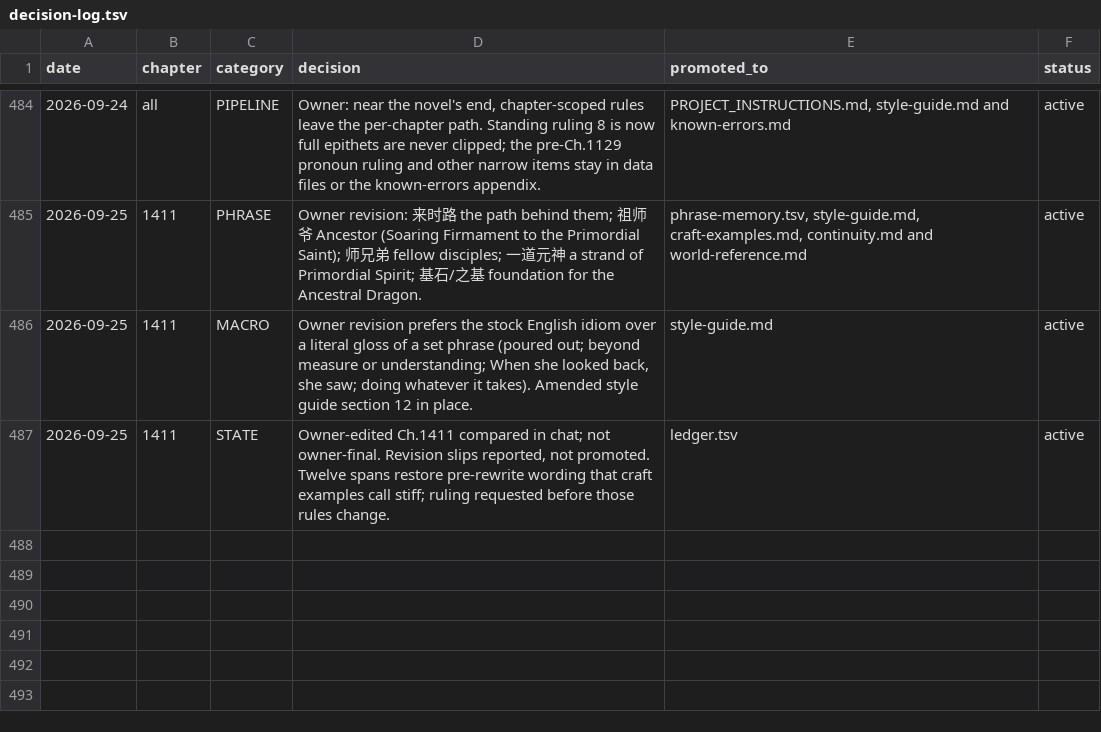
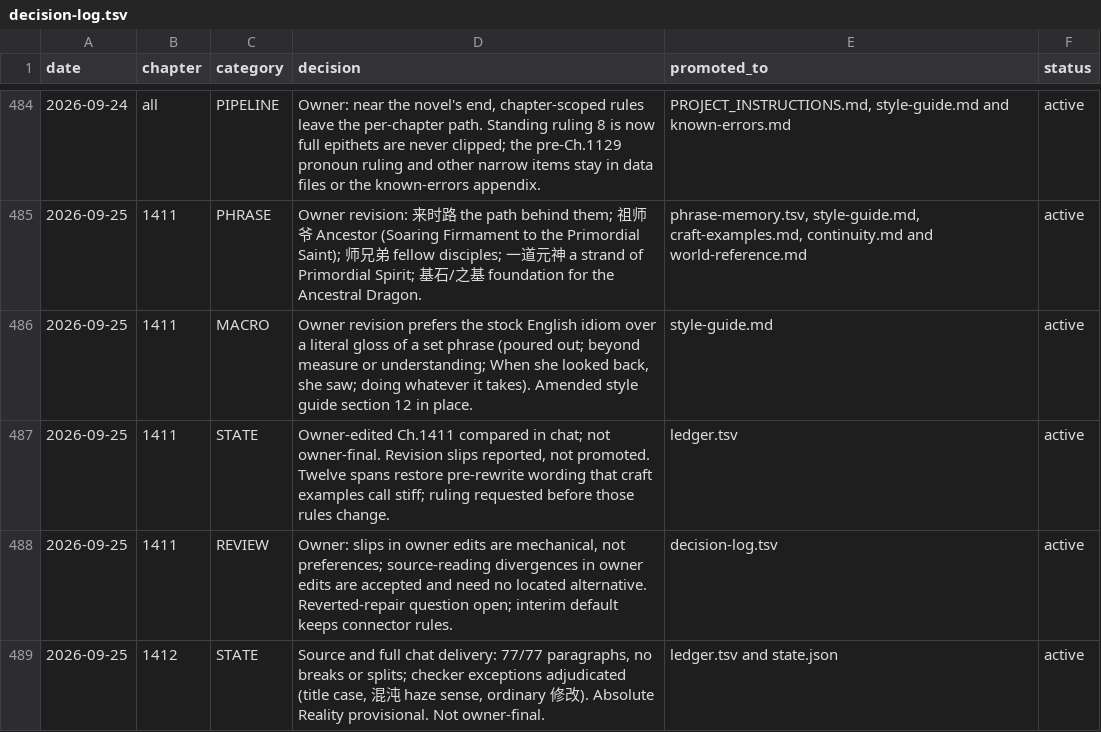
Before and after one commit to RoyUnconquerable/Translation, a TSV file: chatgpt/reference/decision-log.tsv, drawn as a sheet; only a part is shown, gaps mark what is left out.

```diff
--- a/chatgpt/reference/decision-log.tsv
+++ b/chatgpt/reference/decision-log.tsv
@@ -487 +487,3 @@ date	chapter	category	decision	promoted_to	status
 2026-09-25	1411	STATE	Owner-edited Ch.1411 compared in chat; not owner-final. Revision slips reported, not promoted. Twelve spans restore pre-rewrite wording that craft examples call stiff; ruling requested before those rules change.	ledger.tsv	active
+2026-09-25	1411	REVIEW	Owner: slips in owner edits are mechanical, not preferences; source-reading divergences in owner edits are accepted and need no located alternative. Reverted-repair question open; interim default keeps connector rules.	decision-log.tsv	active
+2026-09-25	1412	STATE	Source and full chat delivery: 77/77 paragraphs, no breaks or splits; checker exceptions adjudicated (title case, 混沌 haze sense, ordinary 修改). Absolute Reality provisional. Not owner-final.	ledger.tsv and state.json	active
```
Also changed, not shown: chatgpt/chapters/ledger.tsv, 1 other file.
